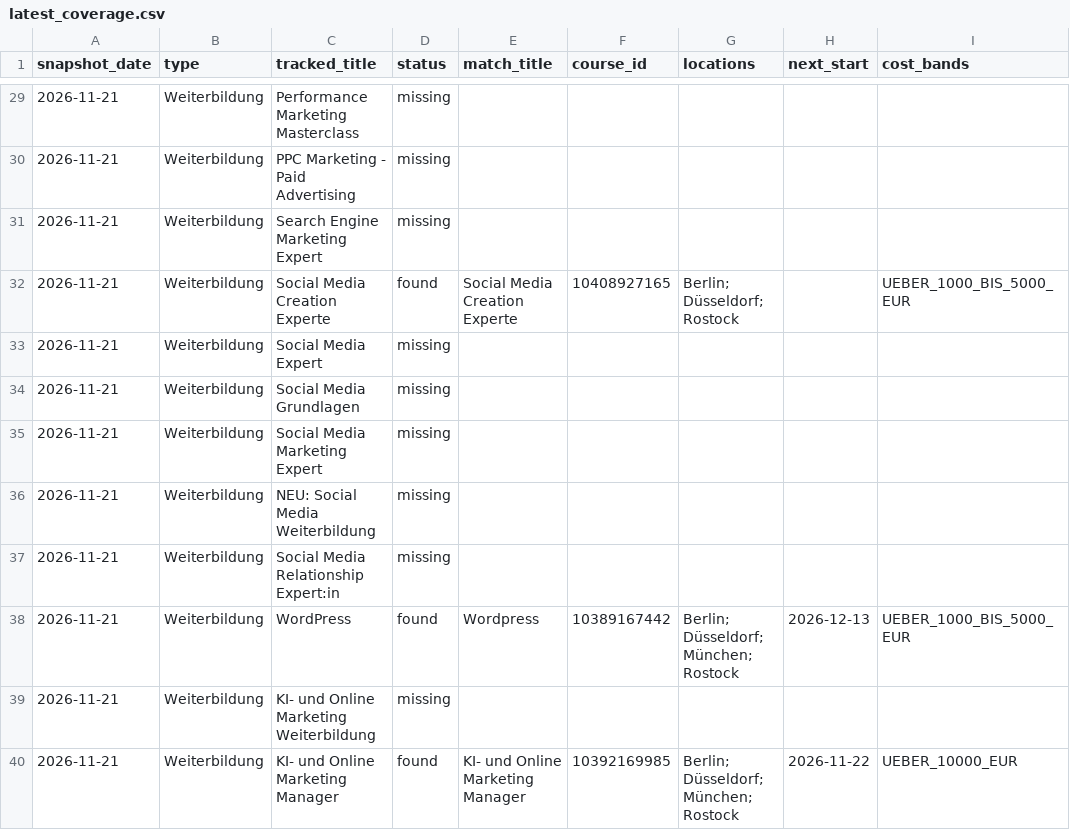
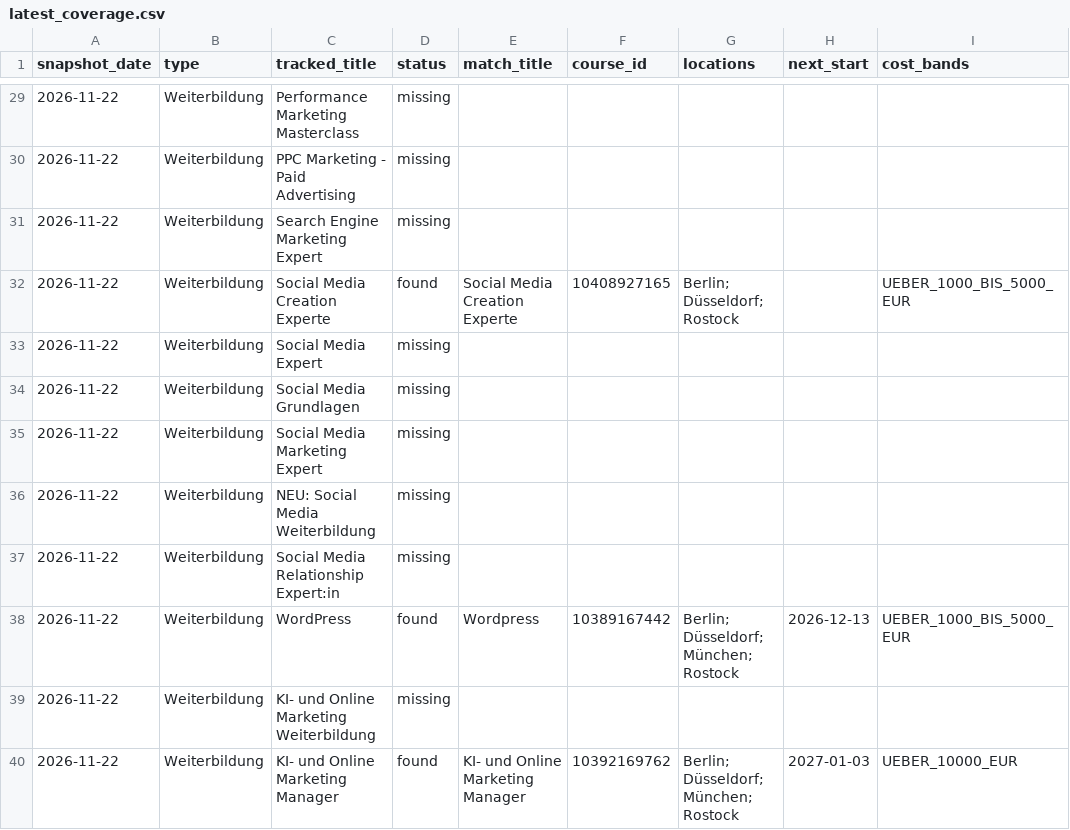
Before and after one commit to oopsrathan-create/Mein_now-crawler, a CSV file: meinnow_crawler/data/latest_coverage.csv, drawn as a sheet; only a part is shown, gaps mark what is left out; the diff covers the shown part only; the diff names each change by its address in the sheet, - before the commit and + after, or states it on an @@ line.

```diff
--- a/meinnow_crawler/data/latest_coverage.csv
+++ b/meinnow_crawler/data/latest_coverage.csv
-A29:A40 (snapshot_date): 2026-11-21
+A29:A40 (snapshot_date): 2026-11-22
-F40 (course_id): 10392169985
+F40 (course_id): 10392169762
-H40 (next_start): 2026-11-22
+H40 (next_start): 2027-01-03
```
Also changed, not shown: 42 edited cells elsewhere in this file, meinnow_crawler/data/coverage.csv, meinnow_crawler/data/keyword_discovery.csv, 16 other files.
